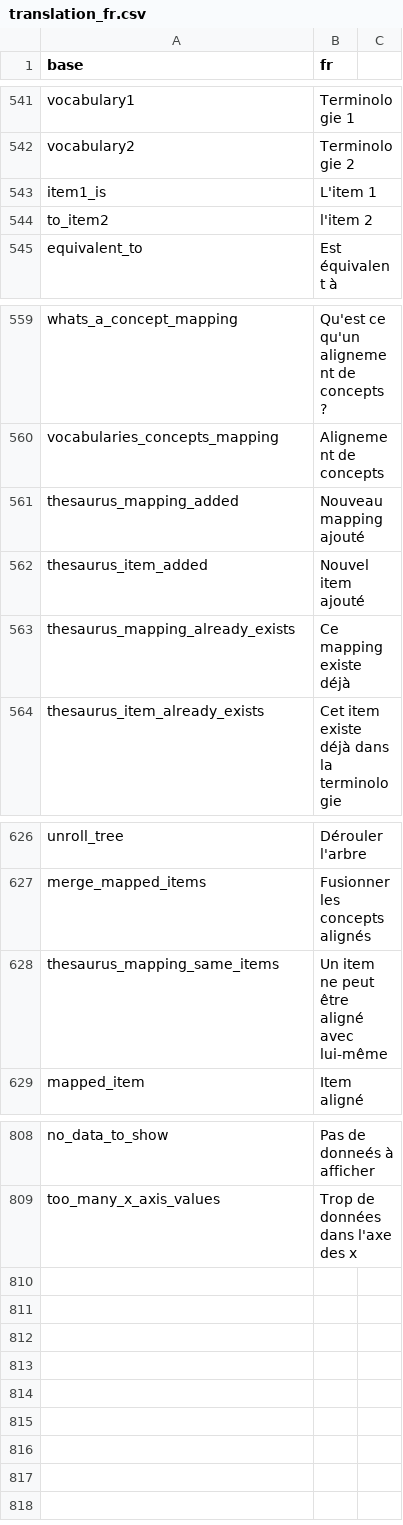
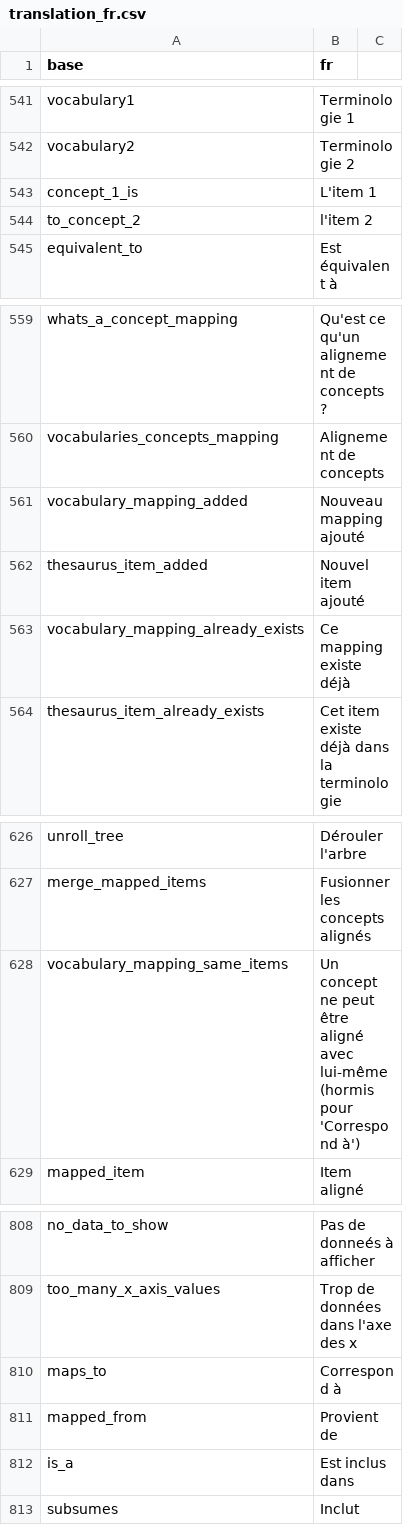
Before and after one commit to BorisDelange/linkr_shinyproxy, a CSV file: translations/translation_fr.csv, drawn as a sheet; only a part is shown, gaps mark what is left out.

Commit message:
Begin vocabulary concepts mapping

```diff
--- a/translations/translation_fr.csv
+++ b/translations/translation_fr.csv
@@ -542,4 +542,4 @@ vocabulary1,Terminologie 1
 vocabulary2,Terminologie 2
-item1_is,L'item 1
-to_item2,l'item 2
+concept_1_is,L'item 1
+to_concept_2,l'item 2
 equivalent_to,Est équivalent à
@@ -560,5 +560,5 @@ whats_a_concept_mapping,Qu'est ce qu'un alignement de concepts ?
 vocabularies_concepts_mapping,Alignement de concepts
-thesaurus_mapping_added,Nouveau mapping ajouté
+vocabulary_mapping_added,Nouveau mapping ajouté
 thesaurus_item_added,Nouvel item ajouté
-thesaurus_mapping_already_exists,Ce mapping existe déjà
+vocabulary_mapping_already_exists,Ce mapping existe déjà
 thesaurus_item_already_exists,Cet item existe déjà dans la terminologie
@@ -627,3 +627,3 @@ unroll_tree,Dérouler l'arbre
 merge_mapped_items,Fusionner les concepts alignés
-thesaurus_mapping_same_items,Un item ne peut être aligné avec lui-même
+vocabulary_mapping_same_items,Un concept ne peut être aligné avec lui-même (hormis pour 'Correspond à')
 mapped_item,Item aligné
@@ -809 +809,5 @@ no_data_to_show,Pas de donneés à afficher
 too_many_x_axis_values,Trop de données dans l'axe des x
+maps_to,Correspond à
+mapped_from,Provient de
+is_a,Est inclus dans
+subsumes,Inclut
```
Also changed, not shown: translations/translation_en.csv, 2 other files.
